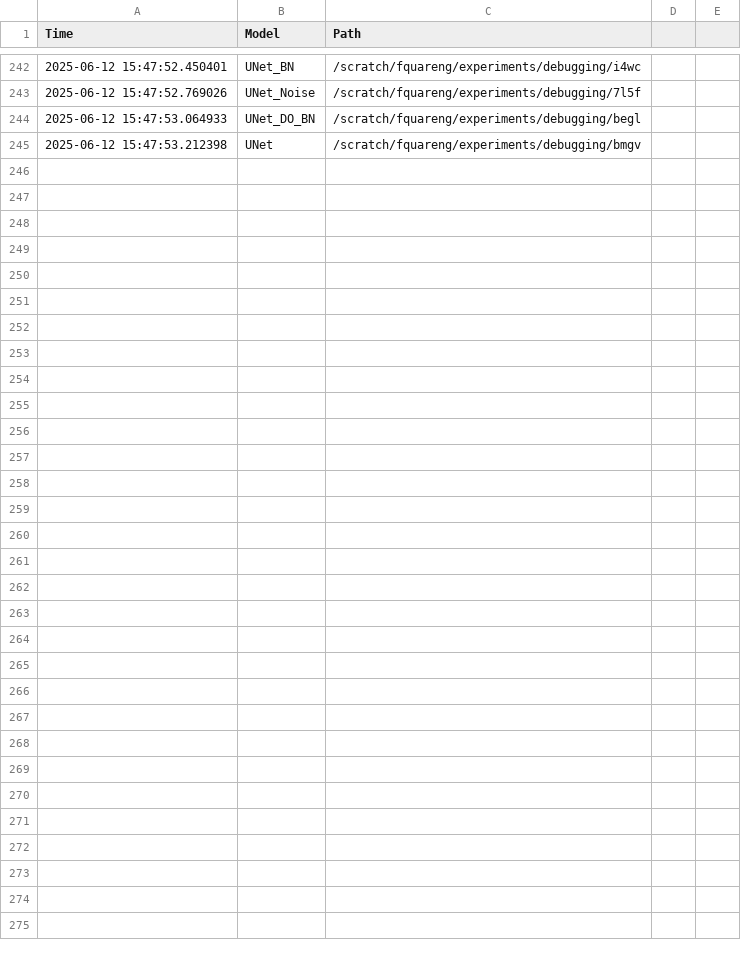
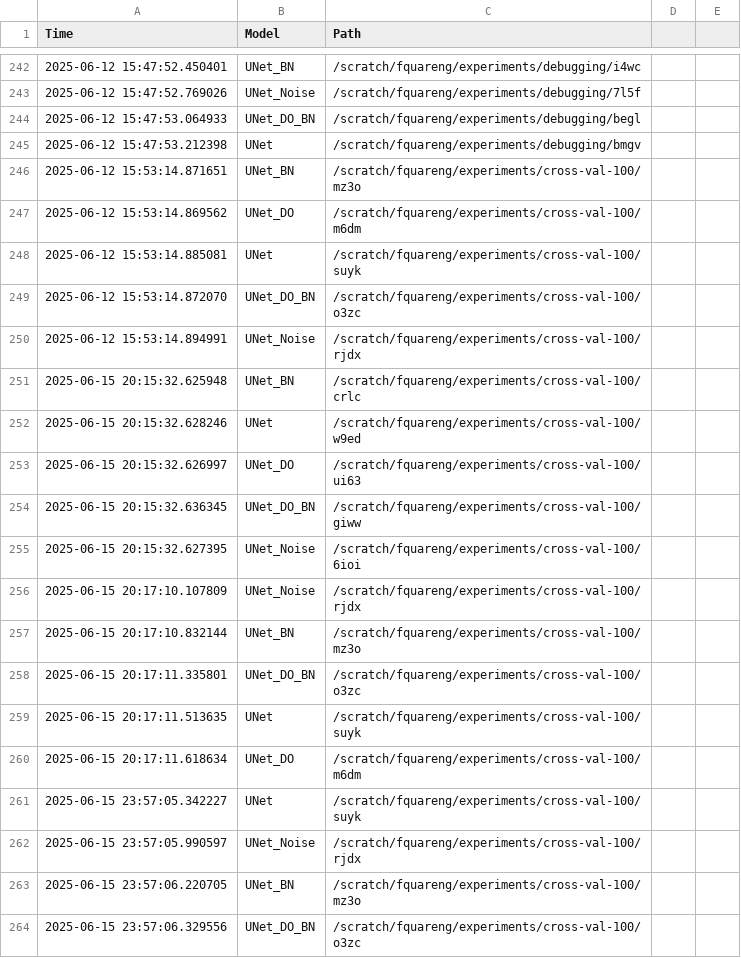
Before and after one commit to fquaren/WeatherAdaptSR, a CSV file: experiments.csv, drawn as a sheet; only a part is shown, gaps mark what is left out; the diff covers the shown part only; the diff names each change by its address in the sheet, - before the commit and + after, or states it on an @@ line.

```diff
--- a/experiments.csv
+++ b/experiments.csv
+row 246: 2025-06-12 15:53:14.871651 | UNet_BN | /scratch/fquareng/experiments/cross-val-100/mz3o
+row 247: 2025-06-12 15:53:14.869562 | UNet_DO | /scratch/fquareng/experiments/cross-val-100/m6dm
+row 248: 2025-06-12 15:53:14.885081 | UNet | /scratch/fquareng/experiments/cross-val-100/suyk
+row 249: 2025-06-12 15:53:14.872070 | UNet_DO_BN | /scratch/fquareng/experiments/cross-val-100/o3zc
+row 250: 2025-06-12 15:53:14.894991 | UNet_Noise | /scratch/fquareng/experiments/cross-val-100/rjdx
+row 251: 2025-06-15 20:15:32.625948 | UNet_BN | /scratch/fquareng/experiments/cross-val-100/crlc
+row 252: 2025-06-15 20:15:32.628246 | UNet | /scratch/fquareng/experiments/cross-val-100/w9ed
+row 253: 2025-06-15 20:15:32.626997 | UNet_DO | /scratch/fquareng/experiments/cross-val-100/ui63
+row 254: 2025-06-15 20:15:32.636345 | UNet_DO_BN | /scratch/fquareng/experiments/cross-val-100/giww
+row 255: 2025-06-15 20:15:32.627395 | UNet_Noise | /scratch/fquareng/experiments/cross-val-100/6ioi
+row 256: 2025-06-15 20:17:10.107809 | UNet_Noise | /scratch/fquareng/experiments/cross-val-100/rjdx
+row 257: 2025-06-15 20:17:10.832144 | UNet_BN | /scratch/fquareng/experiments/cross-val-100/mz3o
+row 258: 2025-06-15 20:17:11.335801 | UNet_DO_BN | /scratch/fquareng/experiments/cross-val-100/o3zc
+row 259: 2025-06-15 20:17:11.513635 | UNet | /scratch/fquareng/experiments/cross-val-100/suyk
+row 260: 2025-06-15 20:17:11.618634 | UNet_DO | /scratch/fquareng/experiments/cross-val-100/m6dm
+row 261: 2025-06-15 23:57:05.342227 | UNet | /scratch/fquareng/experiments/cross-val-100/suyk
+row 262: 2025-06-15 23:57:05.990597 | UNet_Noise | /scratch/fquareng/experiments/cross-val-100/rjdx
+row 263: 2025-06-15 23:57:06.220705 | UNet_BN | /scratch/fquareng/experiments/cross-val-100/mz3o
+row 264: 2025-06-15 23:57:06.329556 | UNet_DO_BN | /scratch/fquareng/experiments/cross-val-100/o3zc
```
Also changed, not shown: 37 added rows elsewhere in this file, 11 other files.
